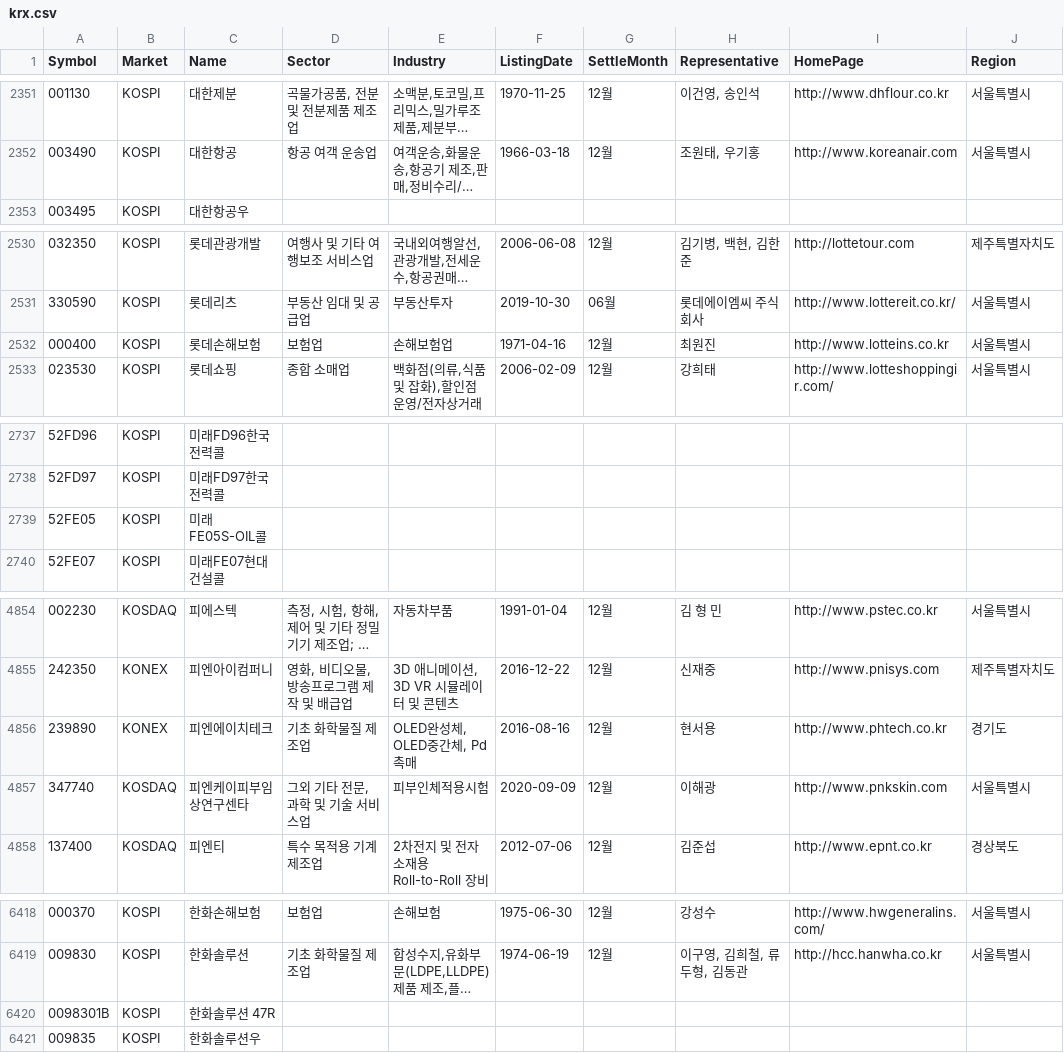
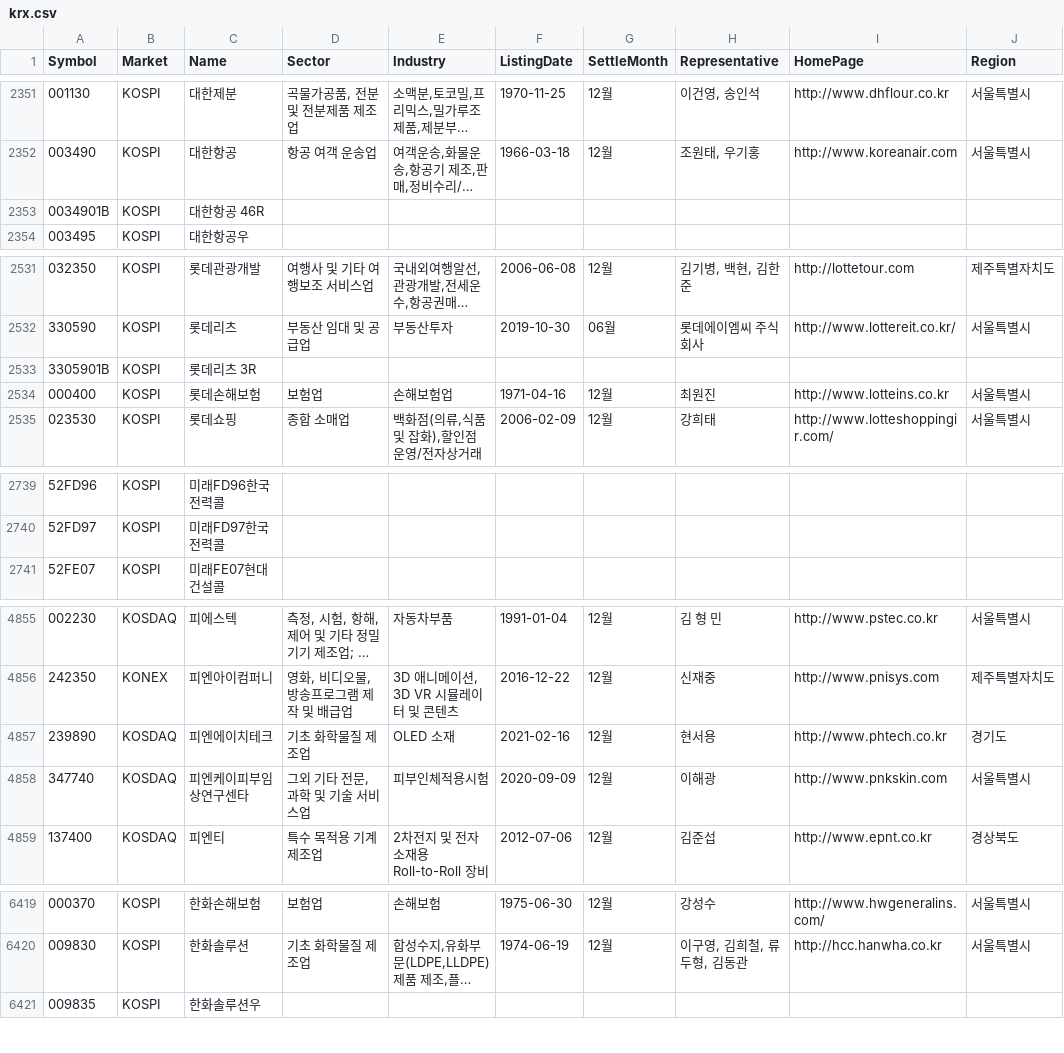
Before and after one commit to kimjinhyuk/LBD, a CSV file: data_science/analysis_krx/krx.csv, drawn as a sheet; only a part is shown, gaps mark what is left out; long unchanged cells end in …; removed rows and columns are numbered as before the commit, all else as after; the diff covers the shown part only; the diff names each change by its address in the sheet, - before the commit and + after, or states it on an @@ line.

Commit message:
update analysis krx

```diff
--- a/data_science/analysis_krx/krx.csv
+++ b/data_science/analysis_krx/krx.csv
+row 2353: 0034901B | KOSPI | 대한항공 46R
+row 2533: 3305901B | KOSPI | 롯데리츠 3R
-row 2739: 52FE05 | KOSPI | 미래FE05S-OIL콜
-B4857 (Market): KONEX
+B4857 (Market): KOSDAQ
-E4857 (Industry): OLED완성체, OLED중간체, Pd촉매
+E4857 (Industry): OLED 소재
-F4857 (ListingDate): 2016-08-16
+F4857 (ListingDate): 2021-02-16
-row 6420: 0098301B | KOSPI | 한화솔루션 47R
```
Also changed, not shown: 1 removed row and 4 edited cells elsewhere in this file, 1 other file.
